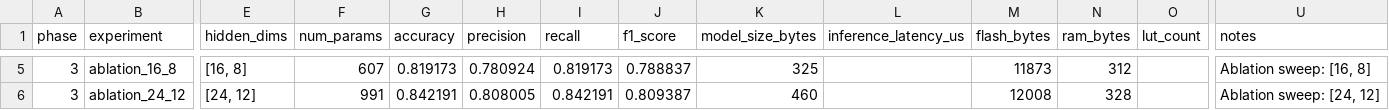
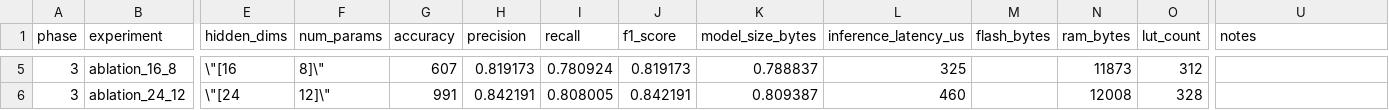
Before and after one commit to AryanAI0035/TernaryGuard, a CSV file: results.csv, drawn as a sheet; only a part is shown, gaps mark what is left out; the diff covers the shown part only; the diff names each change by its address in the sheet, - before the commit and + after, or states it on an @@ line.

```diff
--- a/results.csv
+++ b/results.csv
-E5 (hidden_dims): [16, 8]
+E5 (hidden_dims): \"[16
-F5 (num_params): 607
+F5 (num_params): 8]\"
-G5 (accuracy): 0.819173
+G5 (accuracy): 607
-H5 (precision): 0.780924
+H5 (precision): 0.819173
-I5 (recall): 0.819173
+I5 (recall): 0.780924
-J5 (f1_score): 0.788837
+J5 (f1_score): 0.819173
-K5 (model_size_bytes): 325
+K5 (model_size_bytes): 0.788837
-L5 (inference_latency_us): (empty)
+L5 (inference_latency_us): 325
-M5 (flash_bytes): 11873
+M5 (flash_bytes): (empty)
-N5 (ram_bytes): 312
+N5 (ram_bytes): 11873
-O5 (lut_count): (empty)
+O5 (lut_count): 312
-U5 (notes): Ablation sweep: [16, 8]
+U5 (notes): (empty)
-E6 (hidden_dims): [24, 12]
+E6 (hidden_dims): \"[24
-F6 (num_params): 991
+F6 (num_params): 12]\"
-G6 (accuracy): 0.842191
+G6 (accuracy): 991
-H6 (precision): 0.808005
+H6 (precision): 0.842191
-I6 (recall): 0.842191
+I6 (recall): 0.808005
-J6 (f1_score): 0.809387
+J6 (f1_score): 0.842191
-K6 (model_size_bytes): 460
+K6 (model_size_bytes): 0.809387
-L6 (inference_latency_us): (empty)
+L6 (inference_latency_us): 460
-M6 (flash_bytes): 12008
+M6 (flash_bytes): (empty)
-N6 (ram_bytes): 328
+N6 (ram_bytes): 12008
-O6 (lut_count): (empty)
+O6 (lut_count): 328
-U6 (notes): Ablation sweep: [24, 12]
+U6 (notes): (empty)
```
Also changed, not shown: 81 edited cells elsewhere in this file, 2 other files.
